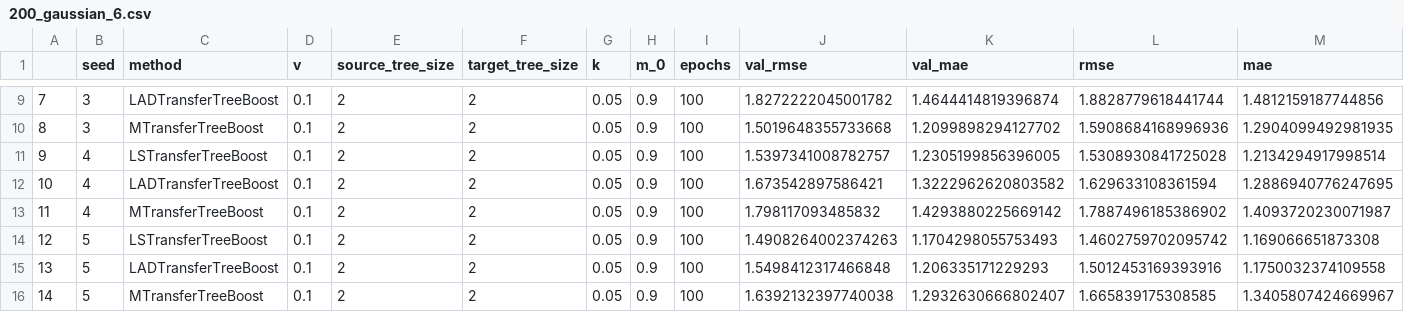
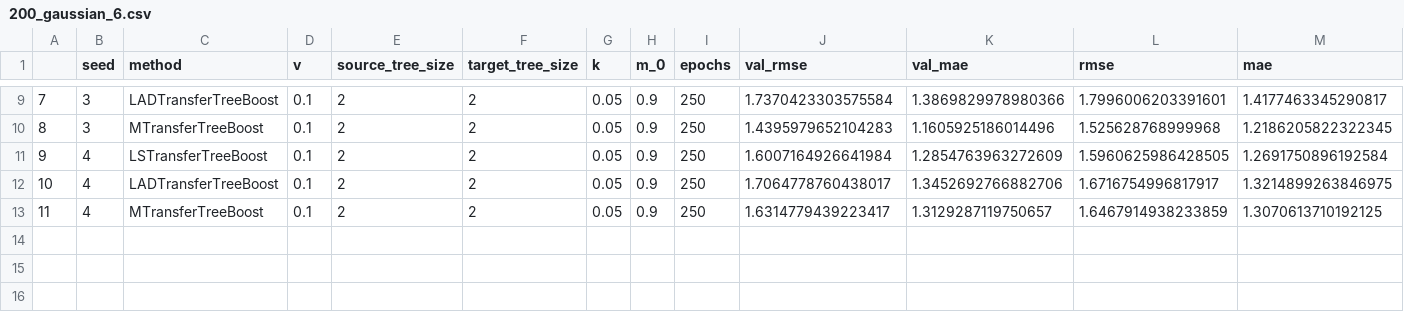
Before and after one commit to DageBjorne/transfertreeboost, a CSV file: friedman1_simul/results/200_gaussian_6.csv, drawn as a sheet; only a part is shown, gaps mark what is left out; the diff covers the shown part only.

```diff
--- a/friedman1_simul/results/200_gaussian_6.csv
+++ b/friedman1_simul/results/200_gaussian_6.csv
@@ -9,8 +9,5 @@
-7,3,LADTransferTreeBoost,0.1,2,2,0.05,0.9,100,1.8272222045001782,1.4644414819396874,1.8828779618441744,1.4812159187744856
-8,3,MTransferTreeBoost,0.1,2,2,0.05,0.9,100,1.5019648355733668,1.2099898294127702,1.5908684168996936,1.2904099492981935
-9,4,LSTransferTreeBoost,0.1,2,2,0.05,0.9,100,1.5397341008782757,1.2305199856396005,1.5308930841725028,1.2134294917998514
-10,4,LADTransferTreeBoost,0.1,2,2,0.05,0.9,100,1.673542897586421,1.3222962620803582,1.629633108361594,1.2886940776247695
-11,4,MTransferTreeBoost,0.1,2,2,0.05,0.9,100,1.798117093485832,1.4293880225669142,1.7887496185386902,1.4093720230071987
-12,5,LSTransferTreeBoost,0.1,2,2,0.05,0.9,100,1.4908264002374263,1.1704298055753493,1.4602759702095742,1.169066651873308
-13,5,LADTransferTreeBoost,0.1,2,2,0.05,0.9,100,1.5498412317466848,1.206335171229293,1.5012453169393916,1.1750032374109558
-14,5,MTransferTreeBoost,0.1,2,2,0.05,0.9,100,1.6392132397740038,1.2932630666802407,1.665839175308585,1.3405807424669967
+7,3,LADTransferTreeBoost,0.1,2,2,0.05,0.9,250,1.7370423303575584,1.3869829978980366,1.7996006203391601,1.4177463345290817
+8,3,MTransferTreeBoost,0.1,2,2,0.05,0.9,250,1.4395979652104283,1.1605925186014496,1.525628768999968,1.2186205822322345
+9,4,LSTransferTreeBoost,0.1,2,2,0.05,0.9,250,1.6007164926641984,1.2854763963272609,1.5960625986428505,1.2691750896192584
+10,4,LADTransferTreeBoost,0.1,2,2,0.05,0.9,250,1.7064778760438017,1.3452692766882706,1.6716754996817917,1.3214899263846975
+11,4,MTransferTreeBoost,0.1,2,2,0.05,0.9,250,1.6314779439223417,1.3129287119750657,1.6467914938233859,1.3070613710192125
```
Also changed, not shown: 35 edited cells elsewhere in this file, friedman1_simul/results/200_slash_6.csv, 2 other files.
